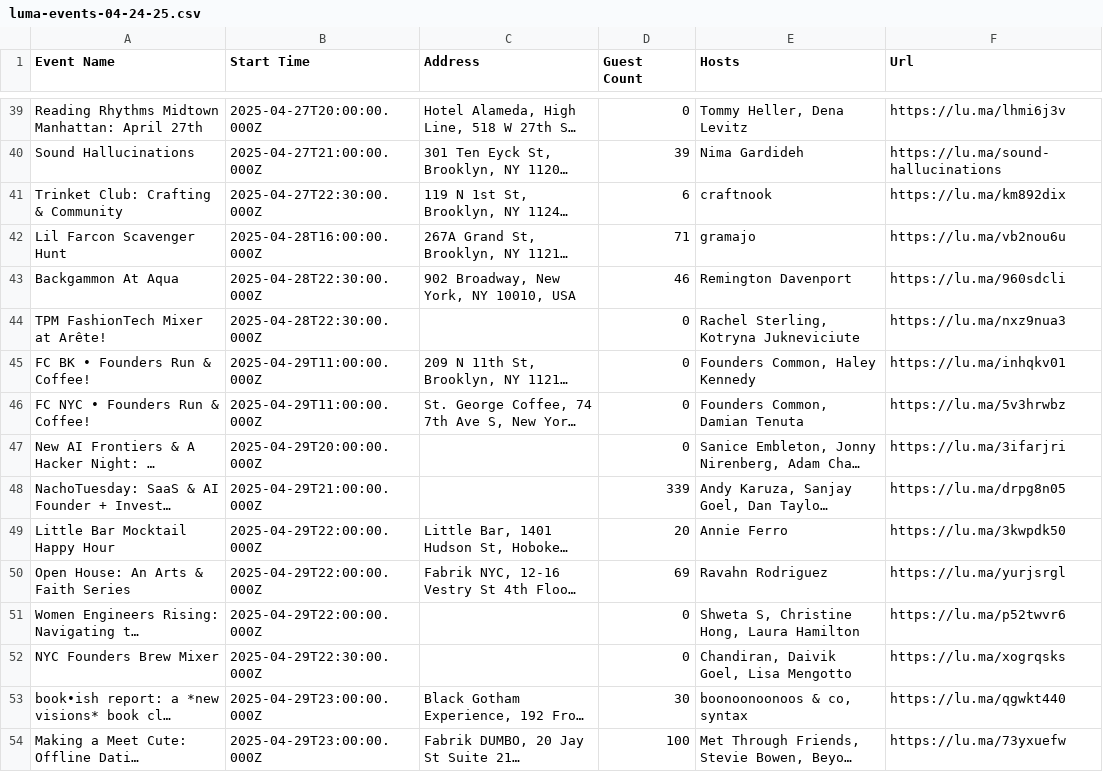
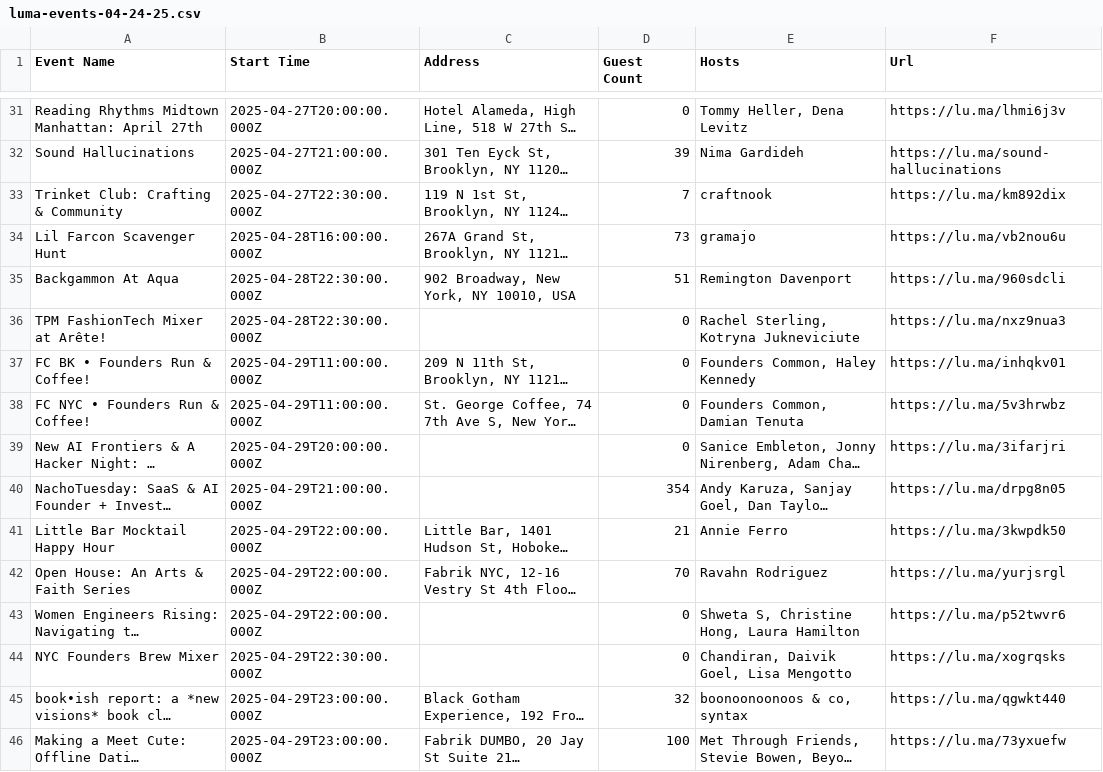
Before and after one commit to pollen8llc/musical-broccoli, a CSV file: csv_files/luma-events-04-24-25.csv, drawn as a sheet; only a part is shown, gaps mark what is left out; long unchanged cells end in …; addresses are those after the commit; the diff covers the shown part only; the diff names each change by its address in the sheet, - before the commit and + after, or states it on an @@ line.

```diff
--- a/csv_files/luma-events-04-24-25.csv
+++ b/csv_files/luma-events-04-24-25.csv
-D33 (Guest Count): 6
+D33 (Guest Count): 7
-D34 (Guest Count): 71
+D34 (Guest Count): 73
-D35 (Guest Count): 46
+D35 (Guest Count): 51
-D40 (Guest Count): 339
+D40 (Guest Count): 354
-D41 (Guest Count): 20
+D41 (Guest Count): 21
-D42 (Guest Count): 69
+D42 (Guest Count): 70
-D45 (Guest Count): 30
+D45 (Guest Count): 32
```
Also changed, not shown: 9 removed rows and 34 edited cells elsewhere in this file, 5 other files.
